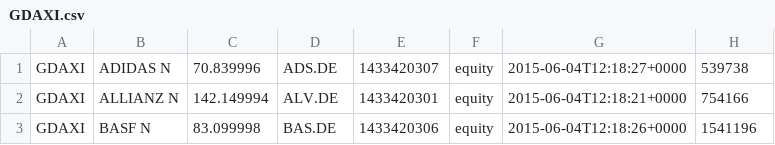
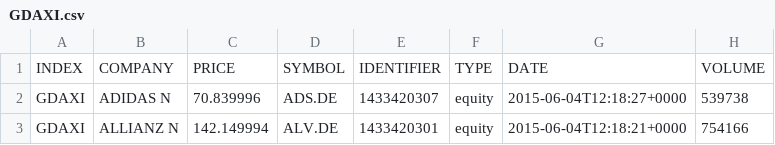
Before and after one commit to pierregui67/ap-training-finance, a CSV file: performances/activepivot-server/src/main/resources/data/Index/GDAXI.csv, drawn as a sheet; only a part is shown; the shorter side is filled out with more unchanged rows; the diff names each change by its address in the sheet, - before the commit and + after, or states it on an @@ line.

Commit message:
First Exercises : cube setup, data loading, measures, dimensions, post processors

```diff
--- a/performances/activepivot-server/src/main/resources/data/Index/GDAXI.csv
+++ b/performances/activepivot-server/src/main/resources/data/Index/GDAXI.csv
+row 1: INDEX | COMPANY | PRICE | SYMBOL | IDENTIFIER | TYPE | DATE | VOLUME
```
Also changed, not shown: 20 other files.
